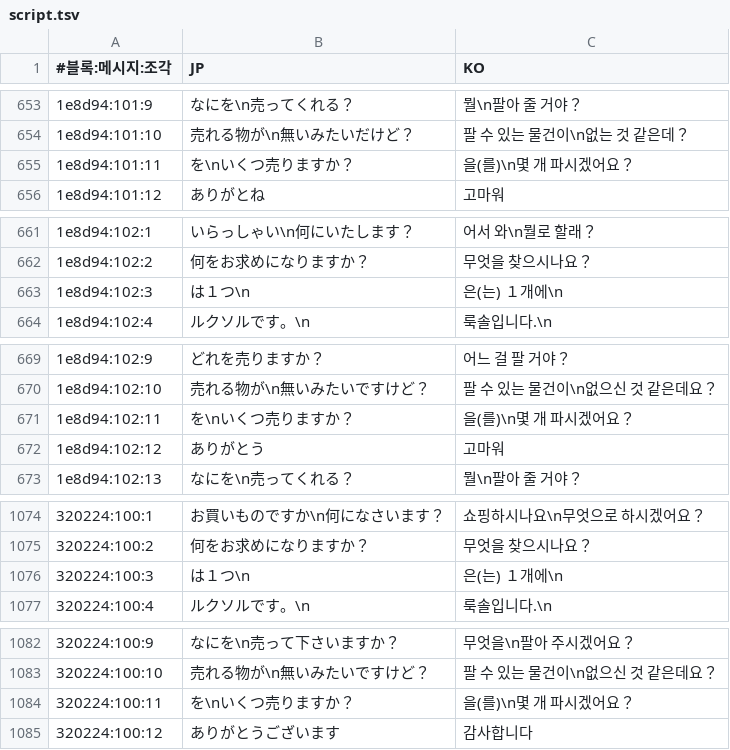
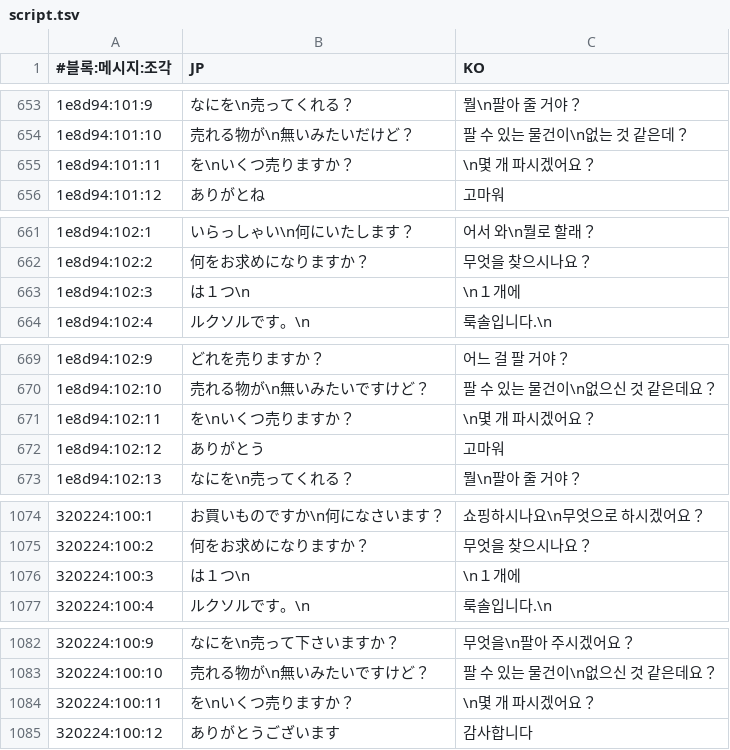
Before and after one commit to hospi0/anearth-kr-patch, a TSV file: work/text/script.tsv, drawn as a sheet; only a part is shown, gaps mark what is left out; the diff covers the shown part only.

```diff
--- a/work/text/script.tsv
+++ b/work/text/script.tsv
@@ -654,3 +654,3 @@
 1e8d94:101:10	売れる物が\n無いみたいだけど？	팔 수 있는 물건이\n없는 것 같은데？
-1e8d94:101:11	を\nいくつ売りますか？	을(를)\n몇 개 파시겠어요？
+1e8d94:101:11	を\nいくつ売りますか？	\n몇 개 파시겠어요？
 1e8d94:101:12	ありがとね	고마워
@@ -662,3 +662,3 @@
 1e8d94:102:2	何をお求めになりますか？	무엇을 찾으시나요？
-1e8d94:102:3	は１つ\n	은(는) １개에\n
+1e8d94:102:3	は１つ\n	\n１개에
 1e8d94:102:4	ルクソルです。\n	룩솔입니다.\n
@@ -670,3 +670,3 @@
 1e8d94:102:10	売れる物が\n無いみたいですけど？	팔 수 있는 물건이\n없으신 것 같은데요？
-1e8d94:102:11	を\nいくつ売りますか？	을(를)\n몇 개 파시겠어요？
+1e8d94:102:11	を\nいくつ売りますか？	\n몇 개 파시겠어요？
 1e8d94:102:12	ありがとう	고마워
@@ -1075,3 +1075,3 @@
 320224:100:2	何をお求めになりますか？	무엇을 찾으시나요？
-320224:100:3	は１つ\n	은(는) １개에\n
+320224:100:3	は１つ\n	\n１개에
 320224:100:4	ルクソルです。\n	룩솔입니다.\n
@@ -1083,3 +1083,3 @@
 320224:100:10	売れる物が\n無いみたいですけど？	팔 수 있는 물건이\n없으신 것 같은데요？
-320224:100:11	を\nいくつ売りますか？	을(를)\n몇 개 파시겠어요？
+320224:100:11	を\nいくつ売りますか？	\n몇 개 파시겠어요？
 320224:100:12	ありがとうございます	감사합니다
```
Also changed, not shown: 74 edited cells elsewhere in this file, 5 other files.
